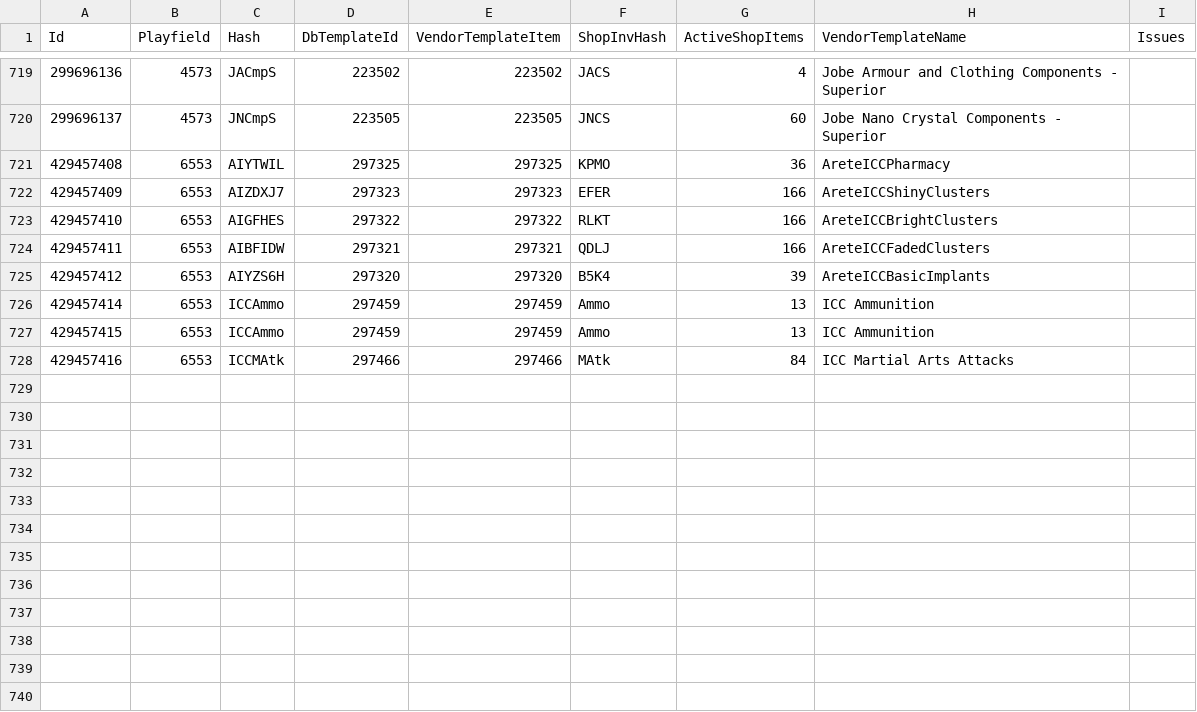
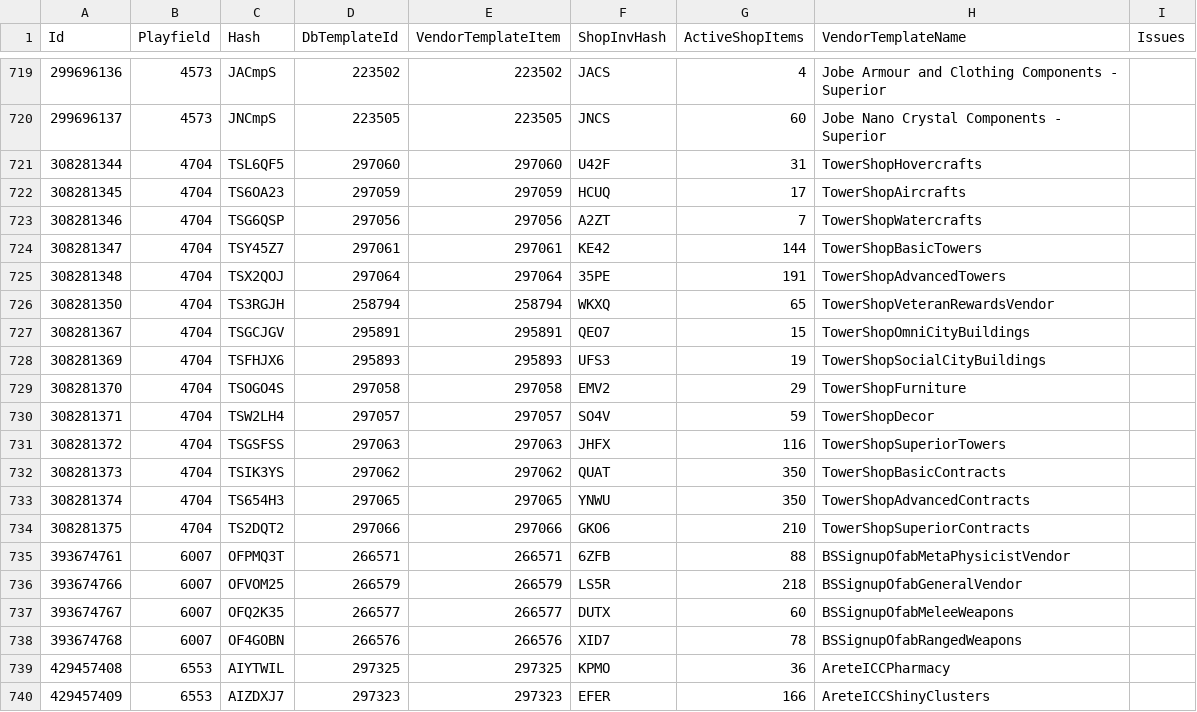
Before and after one commit to subarumike/AORebirth, a CSV file: tools-temp/current-client-data-verification/vendor-db-audit.csv, drawn as a sheet; only a part is shown, gaps mark what is left out; the shorter side is filled out with more unchanged rows.

Commit message:
Tower Shop + BS Signup import (18 vendors, 124->106 coverage reduction)

```diff
--- a/tools-temp/current-client-data-verification/vendor-db-audit.csv
+++ b/tools-temp/current-client-data-verification/vendor-db-audit.csv
@@ -720,2 +720,20 @@
 "299696137","4573","JNCmpS","223505","223505","JNCS","60","Jobe Nano Crystal Components - Superior",""
+"308281344","4704","TSL6QF5","297060","297060","U42F","31","TowerShopHovercrafts",""
+"308281345","4704","TS6OA23","297059","297059","HCUQ","17","TowerShopAircrafts",""
+"308281346","4704","TSG6QSP","297056","297056","A2ZT","7","TowerShopWatercrafts",""
+"308281347","4704","TSY45Z7","297061","297061","KE42","144","TowerShopBasicTowers",""
+"308281348","4704","TSX2QOJ","297064","297064","35PE","191","TowerShopAdvancedTowers",""
+"308281350","4704","TS3RGJH","258794","258794","WKXQ","65","TowerShopVeteranRewardsVendor",""
+"308281367","4704","TSGCJGV","295891","295891","QEO7","15","TowerShopOmniCityBuildings",""
+"308281369","4704","TSFHJX6","295893","295893","UFS3","19","TowerShopSocialCityBuildings",""
+"308281370","4704","TSOGO4S","297058","297058","EMV2","29","TowerShopFurniture",""
+"308281371","4704","TSW2LH4","297057","297057","SO4V","59","TowerShopDecor",""
+"308281372","4704","TSGSFSS","297063","297063","JHFX","116","TowerShopSuperiorTowers",""
+"308281373","4704","TSIK3YS","297062","297062","QUAT","350","TowerShopBasicContracts",""
+"308281374","4704","TS654H3","297065","297065","YNWU","350","TowerShopAdvancedContracts",""
+"308281375","4704","TS2DQT2","297066","297066","GKO6","210","TowerShopSuperiorContracts",""
+"393674761","6007","OFPMQ3T","266571","266571","6ZFB","88","BSSignupOfabMetaPhysicistVendor",""
+"393674766","6007","OFVOM25","266579","266579","LS5R","218","BSSignupOfabGeneralVendor",""
+"393674767","6007","OFQ2K35","266577","266577","DUTX","60","BSSignupOfabMeleeWeapons",""
+"393674768","6007","OF4GOBN","266576","266576","XID7","78","BSSignupOfabRangedWeapons",""
 "429457408","6553","AIYTWIL","297325","297325","KPMO","36","AreteICCPharmacy",""
```
Also changed, not shown: tools-temp/current-client-data-verification/statel-vendor-coverage.csv, tools-temp/current-client-data-verification/vendor-scan-door-locations.csv, 12 other files.
